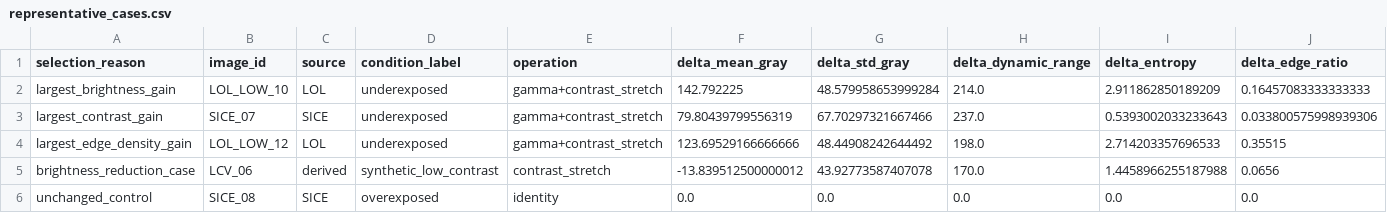
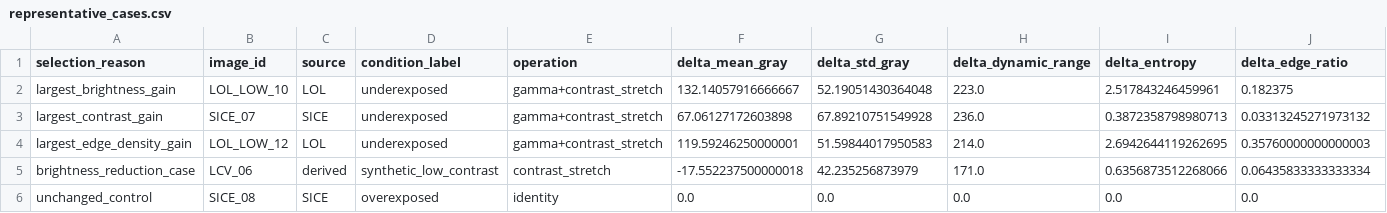
Before and after one commit to Thanhthuy1308/BTLXLA, a CSV file: outputs/analysis/representative_cases.csv, drawn as a sheet.

Commit message:
research:evaluation #12: add full-reference LOL evaluation and refresh benchmark outputs

```diff
--- a/outputs/analysis/representative_cases.csv
+++ b/outputs/analysis/representative_cases.csv
@@ -1,6 +1,6 @@
 selection_reason,image_id,source,condition_label,operation,delta_mean_gray,delta_std_gray,delta_dynamic_range,delta_entropy,delta_edge_ratio
-largest_brightness_gain,LOL_LOW_10,LOL,underexposed,gamma+contrast_stretch,142.792225,48.579958653999284,214.0,2.911862850189209,0.16457083333333333
-largest_contrast_gain,SICE_07,SICE,underexposed,gamma+contrast_stretch,79.80439799556319,67.70297321667466,237.0,0.5393002033233643,0.033800575998939306
-largest_edge_density_gain,LOL_LOW_12,LOL,underexposed,gamma+contrast_stretch,123.69529166666666,48.44908242644492,198.0,2.714203357696533,0.35515
-brightness_reduction_case,LCV_06,derived,synthetic_low_contrast,contrast_stretch,-13.839512500000012,43.92773587407078,170.0,1.4458966255187988,0.0656
+largest_brightness_gain,LOL_LOW_10,LOL,underexposed,gamma+contrast_stretch,132.14057916666667,52.19051430364048,223.0,2.517843246459961,0.182375
+largest_contrast_gain,SICE_07,SICE,underexposed,gamma+contrast_stretch,67.06127172603898,67.89210751549928,236.0,0.3872358798980713,0.03313245271973132
+largest_edge_density_gain,LOL_LOW_12,LOL,underexposed,gamma+contrast_stretch,119.59246250000001,51.59844017950583,214.0,2.6942644119262695,0.35760000000000003
+brightness_reduction_case,LCV_06,derived,synthetic_low_contrast,contrast_stretch,-17.552237500000018,42.235256873979,171.0,0.6356873512268066,0.06435833333333334
 unchanged_control,SICE_08,SICE,overexposed,identity,0.0,0.0,0.0,0.0,0.0
```
Also changed, not shown: outputs/analysis/group_summary.csv, outputs/benchmark/metrics.csv, 25 other files.
